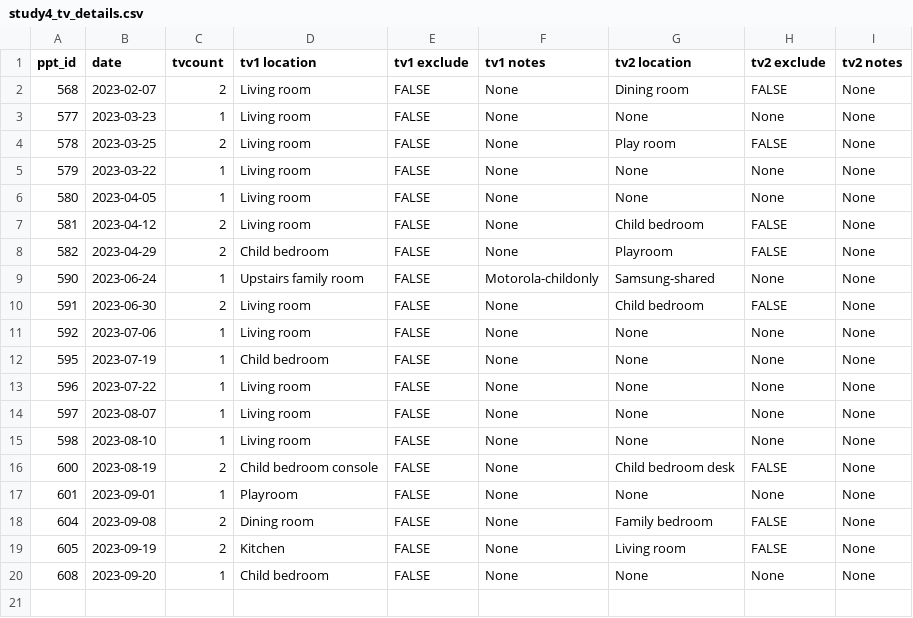
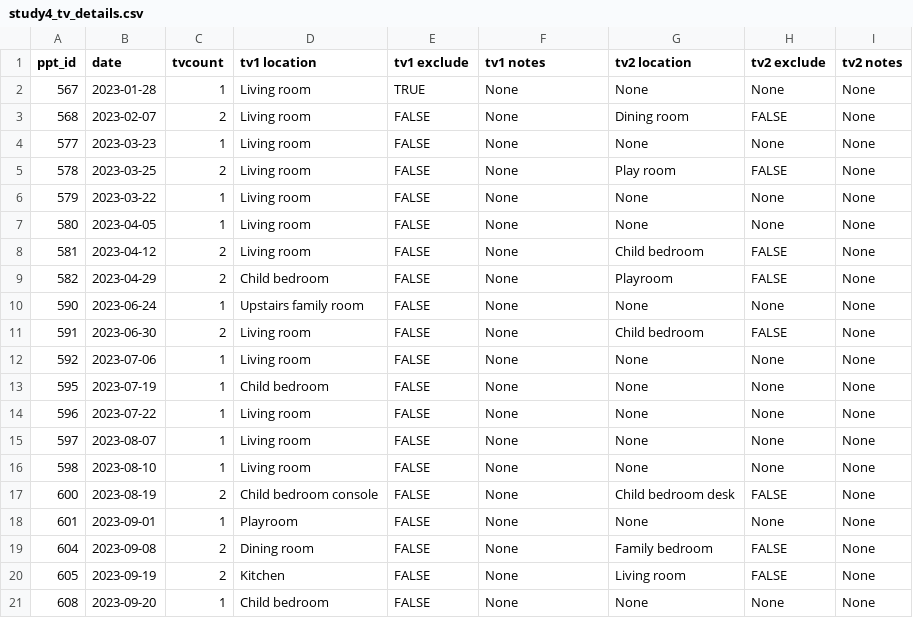
Before and after one commit to uzairbcm/flash-post-processing, a CSV file: study4_tv_details.csv, drawn as a sheet.

```diff
--- a/study4_tv_details.csv
+++ b/study4_tv_details.csv
@@ -1,2 +1,3 @@
 ppt_id,date,tvcount,tv1 location,tv1 exclude,tv1 notes,tv2 location,tv2 exclude,tv2 notes
+567,2023-01-28,1,Living room,TRUE,None,None,None,None
 568,2023-02-07,2,Living room,FALSE,None,Dining room,FALSE,None
@@ -8,3 +9,3 @@ ppt_id,date,tvcount,tv1 location,tv1 exclude,tv1 notes,tv2 location,tv2 exclude,
 582,2023-04-29,2,Child bedroom,FALSE,None,Playroom,FALSE,None
-590,2023-06-24,1,Upstairs family room,FALSE,Motorola-childonly,Samsung-shared,None,None
+590,2023-06-24,1,Upstairs family room,FALSE,None,None,None,None
 591,2023-06-30,2,Living room,FALSE,None,Child bedroom,FALSE,None
```
Also changed, not shown: study4_mobile_details.csv, 32 other files.
